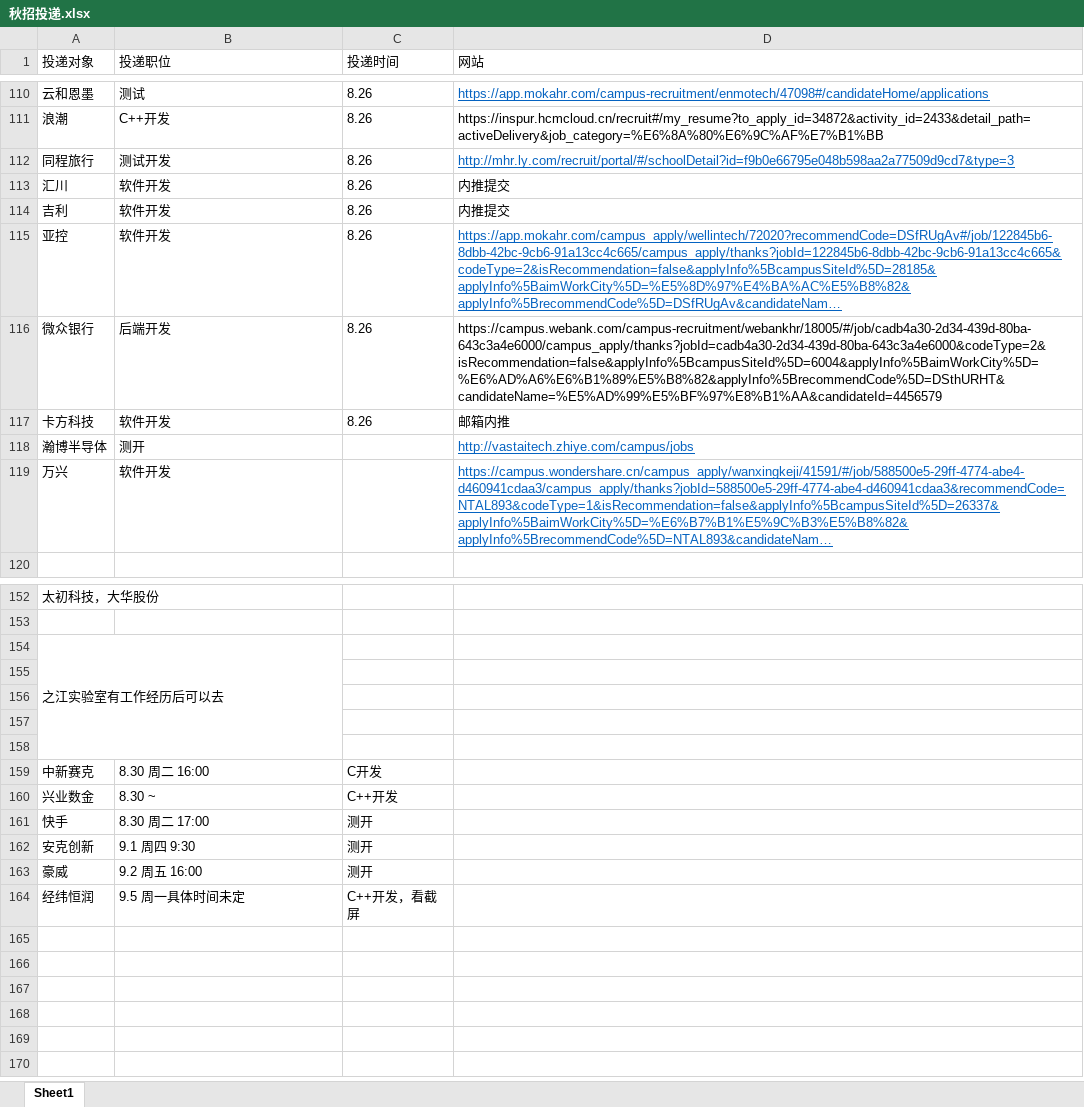
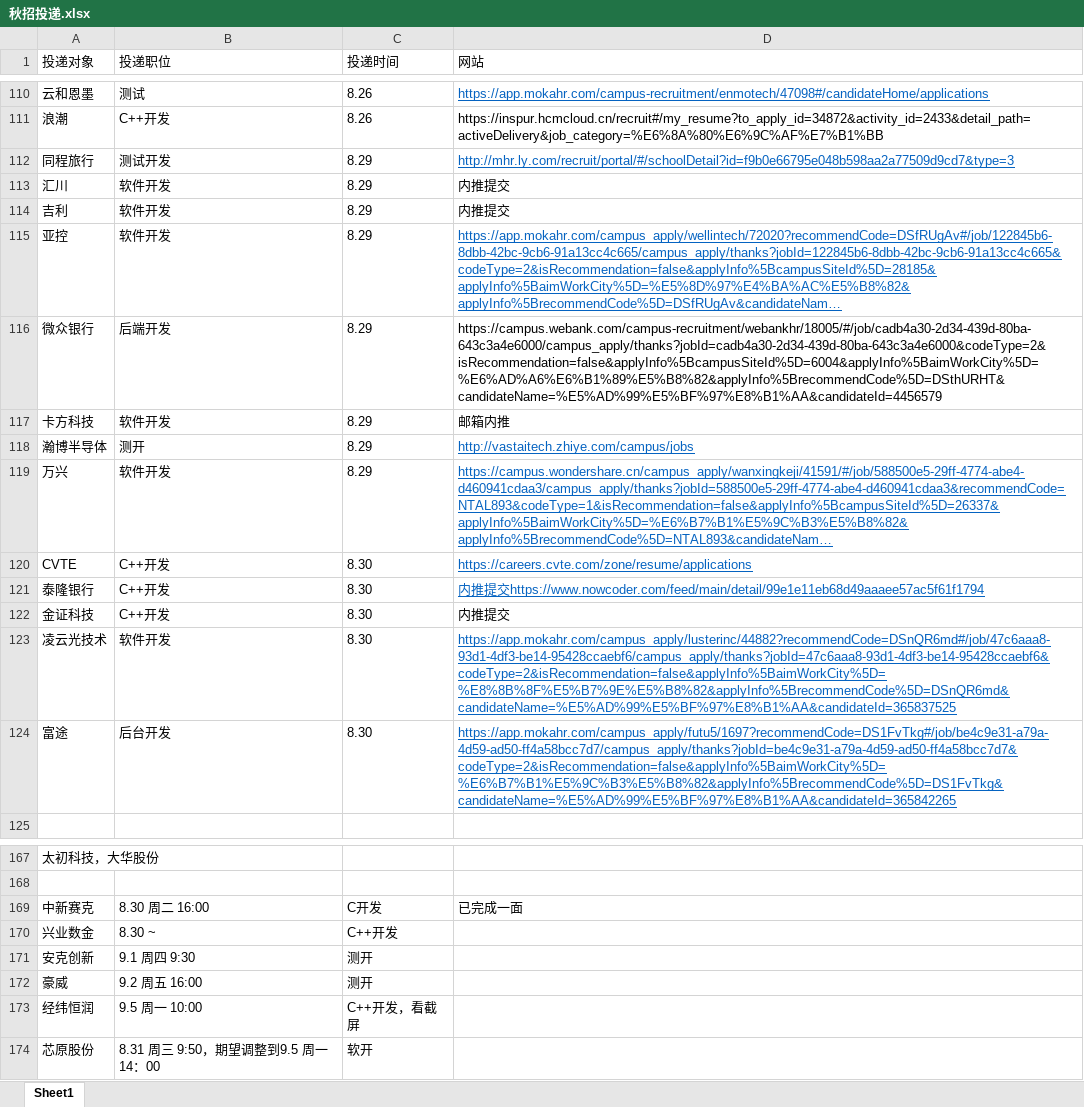
Before and after one commit to Freeeeeeedman/Notes-Of-CS, an Excel workbook: 简历/秋招投递.xlsx, sheet Sheet1, drawn as a sheet; only a part is shown, gaps mark what is left out; long unchanged cells end in …; values as stored, in another font and other column widths than the file's, no borders; removed rows and columns are numbered as before the commit, all else as after; the diff covers the shown part only; the diff names each change by its address in the sheet, - before the commit and + after, or states it on an @@ line.

```diff
--- a/简历/秋招投递.xlsx (sheet Sheet1)
+++ b/简历/秋招投递.xlsx (sheet Sheet1)
-C112:C117 (投递时间): 8.26
+C112:C117 (投递时间): 8.29
-C118:C119 (投递时间): (empty)
+C118:C119 (投递时间): 8.29
+row 120: CVTE | C++开发 | 8.30 | https://careers.cvte.com/zone/resume/applications
+row 121: 泰隆银行 | C++开发 | 8.30 | 内推提交https://www.nowcoder.com/feed/main/detail/99e1e11eb68d49aaaee57ac5f61f1794
+row 122: 金证科技 | C++开发 | 8.30 | 内推提交
+row 123: 凌云光技术 | 软件开发 | 8.30 | https://app.mokahr.com/campus_apply/lusterinc/44882?recommendCode=DSnQR6md#/job/47c6aaa8-93d1-4df3-be14-95428ccaebf6/campus_apply/thanks?jobId=47c6aaa8-93d1-4df3-be14-95428ccaebf6&codeType=2&isRecommendation=false&applyInfo%5BaimWorkCity%5D=%E8%8B%8F%E5%B7%9E%E5%B8%82&applyInfo%5BrecommendCode%5D=DSnQR6md&candidateName=%E5%AD%99%E5%BF%97%E8%B1%AA&candidateId=365837525
+row 124: 富途 | 后台开发 | 8.30 | https://app.mokahr.com/campus_apply/futu5/1697?recommendCode=DS1FvTkg#/job/be4c9e31-a79a-4d59-ad50-ff4a58bcc7d7/campus_apply/thanks?jobId=be4c9e31-a79a-4d59-ad50-ff4a58bcc7d7&codeType=2&isRecommendation=false&applyInfo%5BaimWorkCity%5D=%E6%B7%B1%E5%9C%B3%E5%B8%82&applyInfo%5BrecommendCode%5D=DS1FvTkg&candidateName=%E5%AD%99%E5%BF%97%E8%B1%AA&candidateId=365842265
-row 154: 之江实验室有工作经历后可以去
-row 155: (empty)
-row 156: (empty)
-row 157: (empty)
-row 158: (empty)
-D169 (网站): (empty)
+D169 (网站): 已完成一面
-row 161: 快手 | 8.30 周二 17:00 | 测开
-B173 (投递职位): 9.5 周一具体时间未定
+B173 (投递职位): 9.5 周一 10:00
+row 174: 芯原股份 | 8.31 周三 9:50，期望调整到9.5 周一14：00 | 软开
```
Also changed, not shown: 16 added rows, 6 removed rows and 3 edited cells elsewhere in this sheet, 21 other files.
